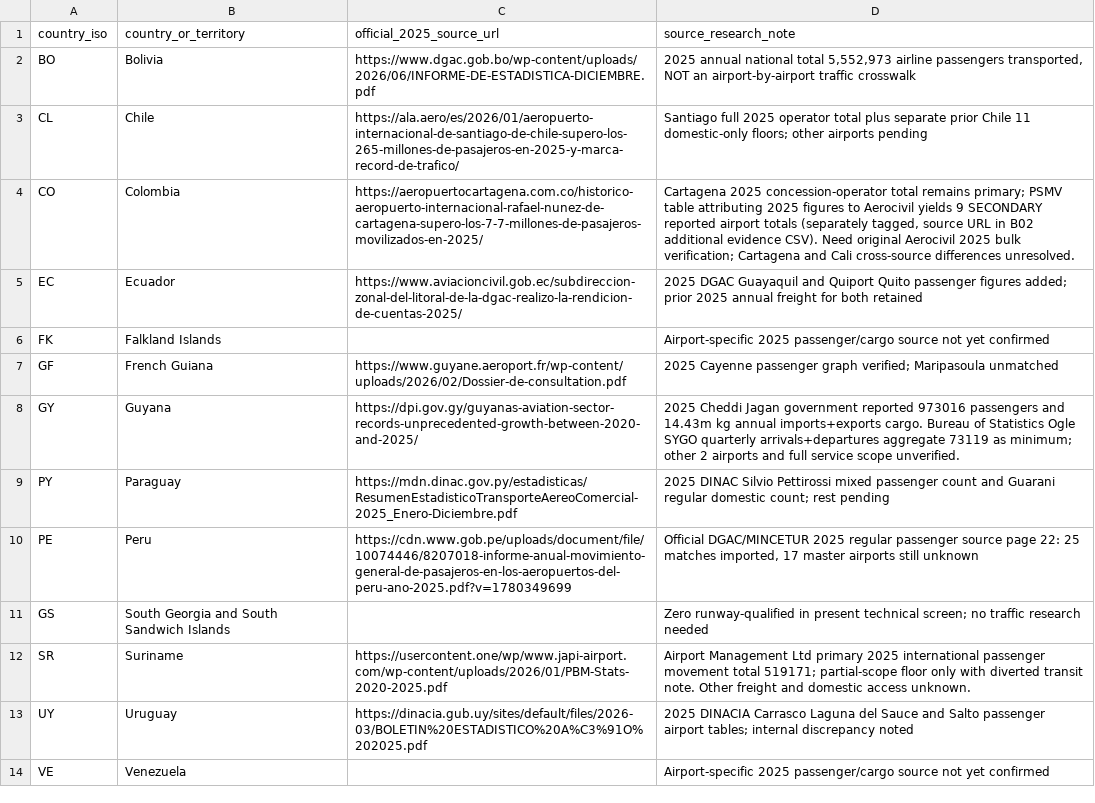
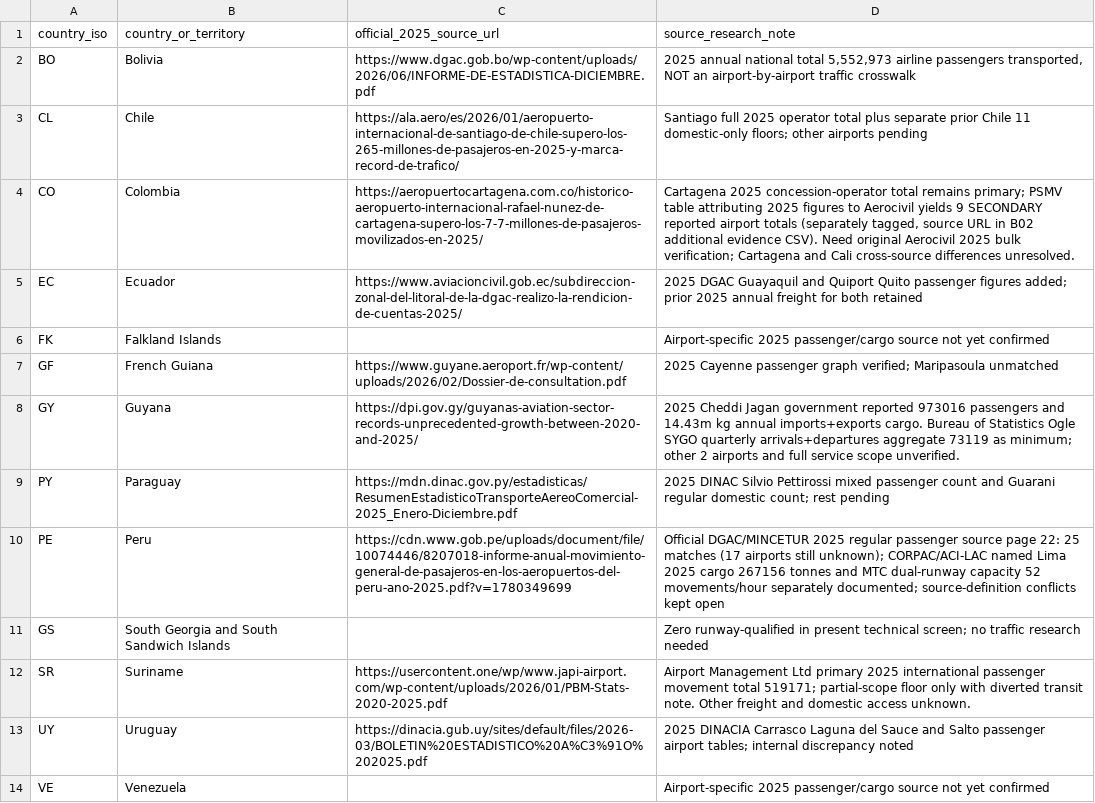
Before and after one commit to bracko87/Airlinerra, a CSV file: data/airports/commercial/batchB02/b02_official_2025_source_index.csv, drawn as a sheet.

```diff
--- a/data/airports/commercial/batchB02/b02_official_2025_source_index.csv
+++ b/data/airports/commercial/batchB02/b02_official_2025_source_index.csv
@@ -9,3 +9,3 @@ GY,Guyana,https://dpi.gov.gy/guyanas-aviation-sector-records-unprecedented-growt
 PY,Paraguay,https://mdn.dinac.gov.py/estadisticas/ResumenEstadisticoTransporteAereoComercial-2025_Enero-Diciembre.pdf,2025 DINAC Silvio Pettirossi mixed passenger count and Guarani regular domestic count; rest pending
-PE,Peru,https://cdn.www.gob.pe/uploads/document/file/10074446/8207018-informe-anual-movimiento-general-de-pasajeros-en-los-aeropuertos-del-peru-ano-2025.pdf?v=1780349699,"Official DGAC/MINCETUR 2025 regular passenger source page 22: 25 matches imported, 17 master airports still unknown"
+PE,Peru,https://cdn.www.gob.pe/uploads/document/file/10074446/8207018-informe-anual-movimiento-general-de-pasajeros-en-los-aeropuertos-del-peru-ano-2025.pdf?v=1780349699,Official DGAC/MINCETUR 2025 regular passenger source page 22: 25 matches (17 airports still unknown); CORPAC/ACI-LAC named Lima 2025 cargo 267156 tonnes and MTC dual-runway capacity 52 movements/hour separately documented; source-definition conflicts kept open
 GS,South Georgia and South Sandwich Islands,,Zero runway-qualified in present technical screen; no traffic research needed
```
Also changed, not shown: data/airports/classification/airport_classification_review.csv, data/airports/classification/country_research_progress.csv, 10 other files.
